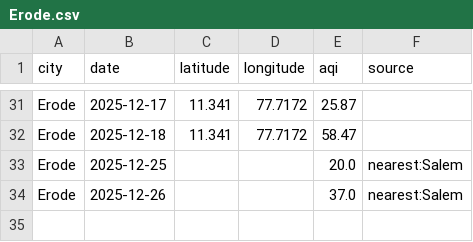
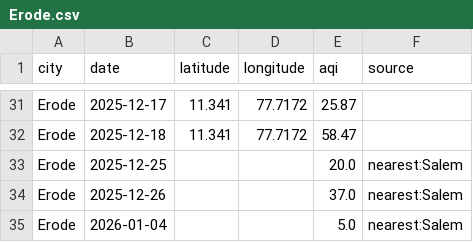
Before and after one commit to Srima-P/AQI_Backend, a CSV file: data/Erode.csv, drawn as a sheet; only a part is shown, gaps mark what is left out; the diff names each change by its address in the sheet, - before the commit and + after, or states it on an @@ line.

```diff
--- a/data/Erode.csv
+++ b/data/Erode.csv
+row 35: Erode | 2026-01-04 |  |  | 5.0 | nearest:Salem
```
Also changed, not shown: data/Coimbatore.csv, data/Dindigul.csv, 14 other files.
